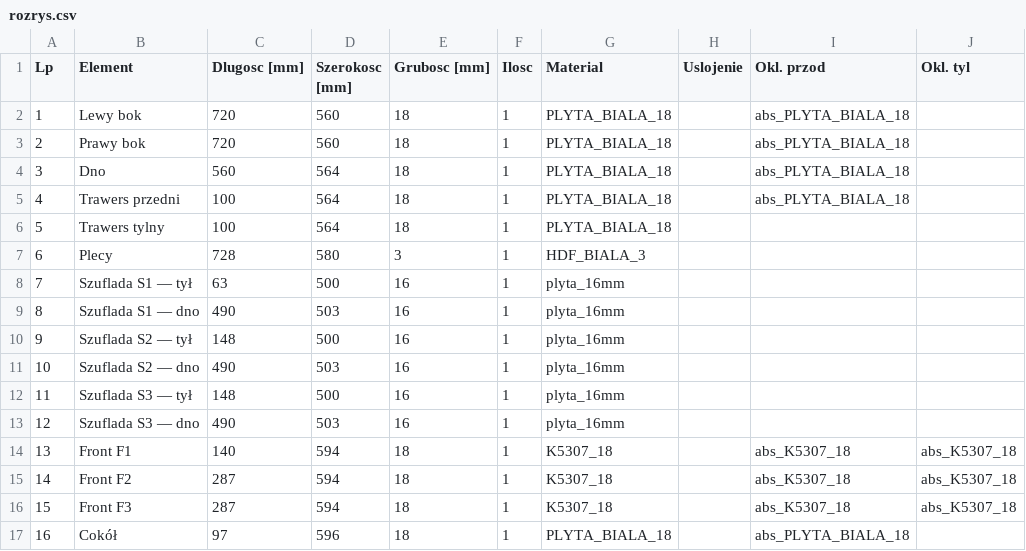
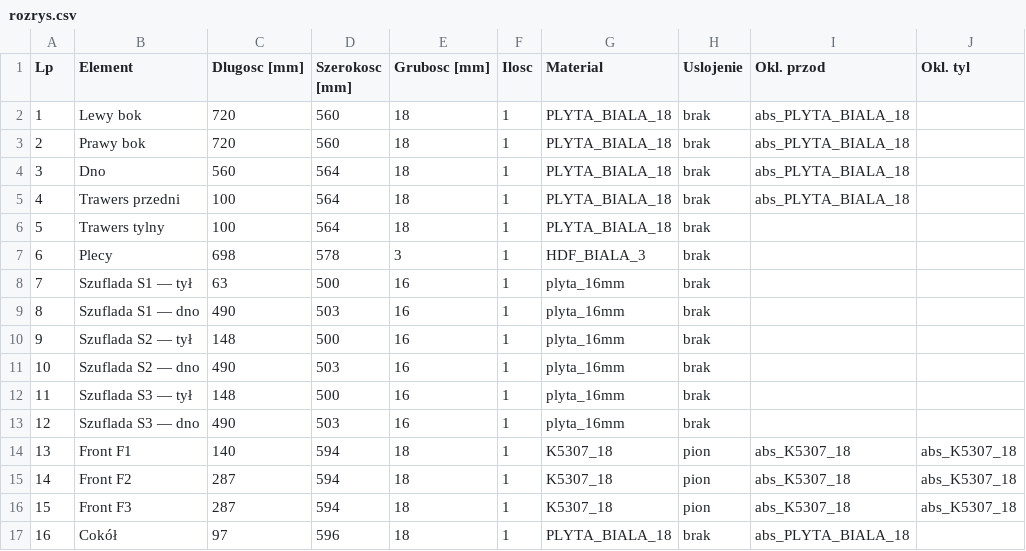
Before and after one commit to m1981/kuchnie, a CSV file: exercises/walking-skeleton-d60/generated/rozrys.csv, drawn as a sheet; only a part is shown; the diff names each change by its address in the sheet, - before the commit and + after, or states it on an @@ line.

```diff
--- a/exercises/walking-skeleton-d60/generated/rozrys.csv
+++ b/exercises/walking-skeleton-d60/generated/rozrys.csv
-H2:H13 (Uslojenie): (empty)
+H2:H13 (Uslojenie): brak
-C7 (Dlugosc [mm]): 728
+C7 (Dlugosc [mm]): 698
-D7 (Szerokosc [mm]): 580
+D7 (Szerokosc [mm]): 578
-H14:H16 (Uslojenie): (empty)
+H14:H16 (Uslojenie): pion
-H17 (Uslojenie): (empty)
+H17 (Uslojenie): brak
```
Also changed, not shown: exercises/walking-skeleton-d60/generated/bom.csv, 13 other files.
